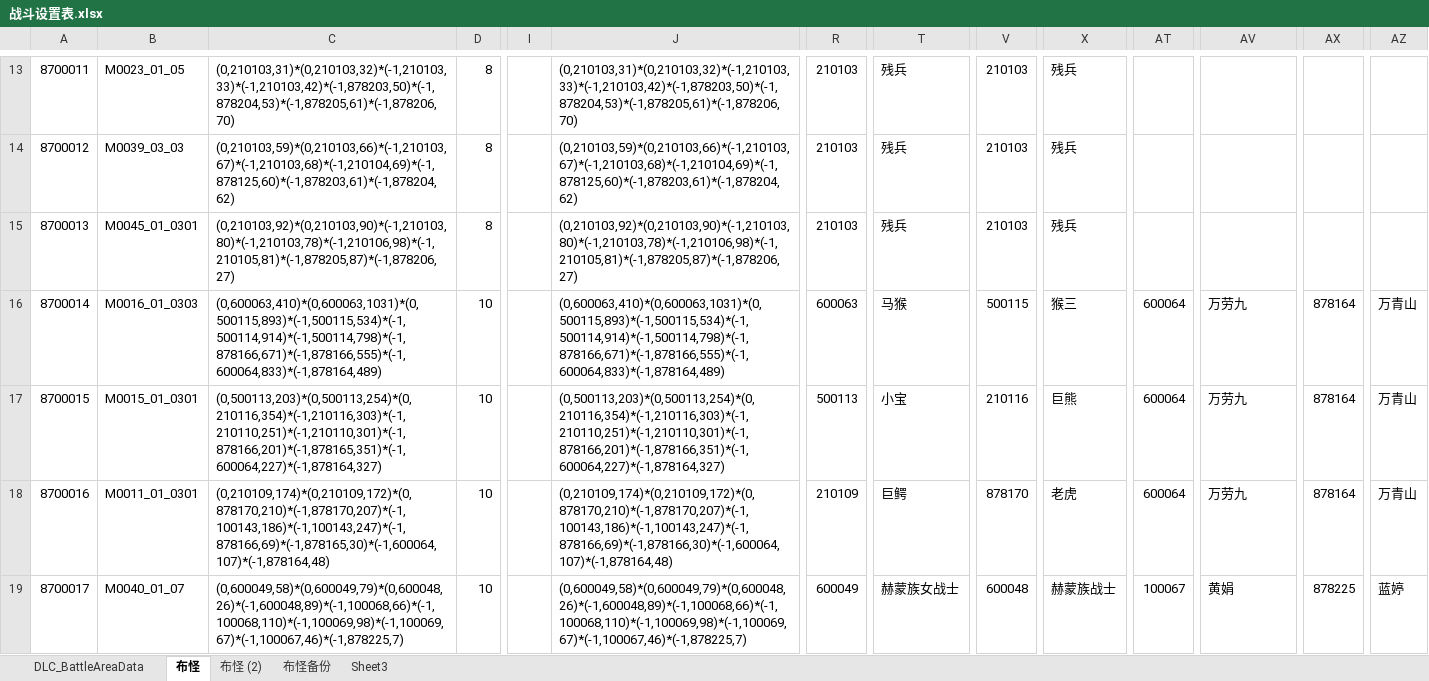
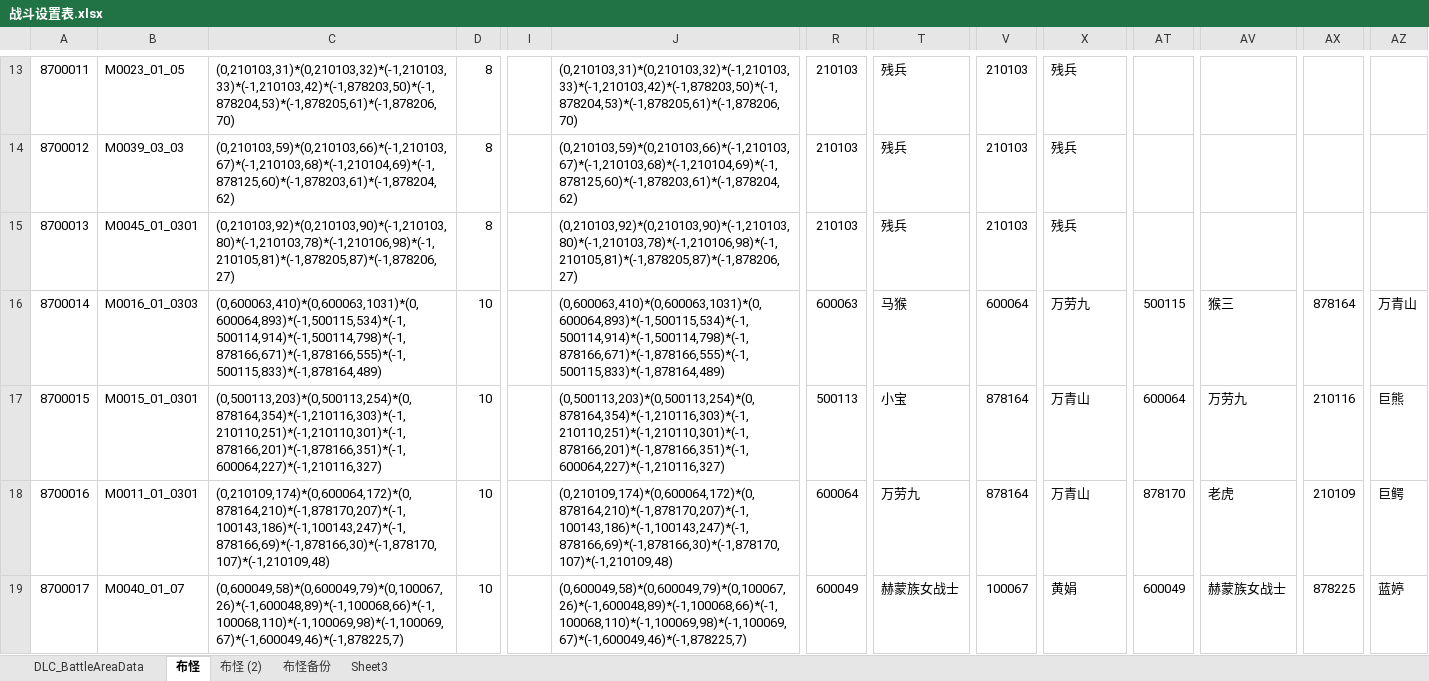
Before and after one commit to xiaozhuzzz/XiakePreMod, an Excel workbook: Excel文件/xiakeqian/战斗设置表.xlsx, sheet 布怪, drawn as a sheet; only a part is shown, gaps mark what is left out; values as stored, in another font and other column widths than the file's, no cell formats; conditional formats not drawn; the diff covers the shown part only; the diff names each change by its address in the sheet, - before the commit and + after, or states it on an @@ line.

```diff
--- a/Excel文件/xiakeqian/战斗设置表.xlsx (sheet 布怪)
+++ b/Excel文件/xiakeqian/战斗设置表.xlsx (sheet 布怪)
-C16: (0,600063,410)*(0,600063,1031)*(0,500115,893)*(-1,500115,534)*(-1,500114,914)*(-1,500114,798)*(-1,878166,671)*(-1,878166,555)*(-1,600064,833)*(-1,878164,489)
+C16: (0,600063,410)*(0,600063,1031)*(0,600064,893)*(-1,500115,534)*(-1,500114,914)*(-1,500114,798)*(-1,878166,671)*(-1,878166,555)*(-1,500115,833)*(-1,878164,489)
-J16: (0,600063,410)*(0,600063,1031)*(0,500115,893)*(-1,500115,534)*(-1,500114,914)*(-1,500114,798)*(-1,878166,671)*(-1,878166,555)*(-1,600064,833)*(-1,878164,489)
+J16: (0,600063,410)*(0,600063,1031)*(0,600064,893)*(-1,500115,534)*(-1,500114,914)*(-1,500114,798)*(-1,878166,671)*(-1,878166,555)*(-1,500115,833)*(-1,878164,489)
-V16: 500115
+V16: 600064
-X16: 猴三
+X16: 万劳九
-AT16: 600064
+AT16: 500115
-AV16: 万劳九
+AV16: 猴三
-C17: (0,500113,203)*(0,500113,254)*(0,210116,354)*(-1,210116,303)*(-1,210110,251)*(-1,210110,301)*(-1,878166,201)*(-1,878165,351)*(-1,600064,227)*(-1,878164,327)
+C17: (0,500113,203)*(0,500113,254)*(0,878164,354)*(-1,210116,303)*(-1,210110,251)*(-1,210110,301)*(-1,878166,201)*(-1,878166,351)*(-1,600064,227)*(-1,210116,327)
-J17: (0,500113,203)*(0,500113,254)*(0,210116,354)*(-1,210116,303)*(-1,210110,251)*(-1,210110,301)*(-1,878166,201)*(-1,878166,351)*(-1,600064,227)*(-1,878164,327)
+J17: (0,500113,203)*(0,500113,254)*(0,878164,354)*(-1,210116,303)*(-1,210110,251)*(-1,210110,301)*(-1,878166,201)*(-1,878166,351)*(-1,600064,227)*(-1,210116,327)
-V17: 210116
+V17: 878164
-X17: 巨熊
+X17: 万青山
-AX17: 878164
+AX17: 210116
-AZ17: 万青山
+AZ17: 巨熊
-C18: (0,210109,174)*(0,210109,172)*(0,878170,210)*(-1,878170,207)*(-1,100143,186)*(-1,100143,247)*(-1,878166,69)*(-1,878165,30)*(-1,600064,107)*(-1,878164,48)
+C18: (0,210109,174)*(0,600064,172)*(0,878164,210)*(-1,878170,207)*(-1,100143,186)*(-1,100143,247)*(-1,878166,69)*(-1,878166,30)*(-1,878170,107)*(-1,210109,48)
-J18: (0,210109,174)*(0,210109,172)*(0,878170,210)*(-1,878170,207)*(-1,100143,186)*(-1,100143,247)*(-1,878166,69)*(-1,878166,30)*(-1,600064,107)*(-1,878164,48)
+J18: (0,210109,174)*(0,600064,172)*(0,878164,210)*(-1,878170,207)*(-1,100143,186)*(-1,100143,247)*(-1,878166,69)*(-1,878166,30)*(-1,878170,107)*(-1,210109,48)
-R18: 210109
+R18: 600064
-T18: 巨鳄
+T18: 万劳九
-V18: 878170
+V18: 878164
-X18: 老虎
+X18: 万青山
-AT18: 600064
+AT18: 878170
-AV18: 万劳九
+AV18: 老虎
-AX18: 878164
+AX18: 210109
-AZ18: 万青山
+AZ18: 巨鳄
-C19: (0,600049,58)*(0,600049,79)*(0,600048,26)*(-1,600048,89)*(-1,100068,66)*(-1,100068,110)*(-1,100069,98)*(-1,100069,67)*(-1,100067,46)*(-1,878225,7)
+C19: (0,600049,58)*(0,600049,79)*(0,100067,26)*(-1,600048,89)*(-1,100068,66)*(-1,100068,110)*(-1,100069,98)*(-1,100069,67)*(-1,600049,46)*(-1,878225,7)
-J19: (0,600049,58)*(0,600049,79)*(0,600048,26)*(-1,600048,89)*(-1,100068,66)*(-1,100068,110)*(-1,100069,98)*(-1,100069,67)*(-1,100067,46)*(-1,878225,7)
+J19: (0,600049,58)*(0,600049,79)*(0,100067,26)*(-1,600048,89)*(-1,100068,66)*(-1,100068,110)*(-1,100069,98)*(-1,100069,67)*(-1,600049,46)*(-1,878225,7)
-V19: 600048
+V19: 100067
-X19: 赫蒙族战士
+X19: 黄娟
-AT19: 100067
+AT19: 600049
-AV19: 黄娟
+AV19: 赫蒙族女战士
```
Also changed, not shown: 727 edited cells elsewhere in this sheet, sheet DLC_BattleAreaData, cell formats, formulas that keep their value, Excel文件/关卡随机怪物数量.xlsx, 2 other files.
